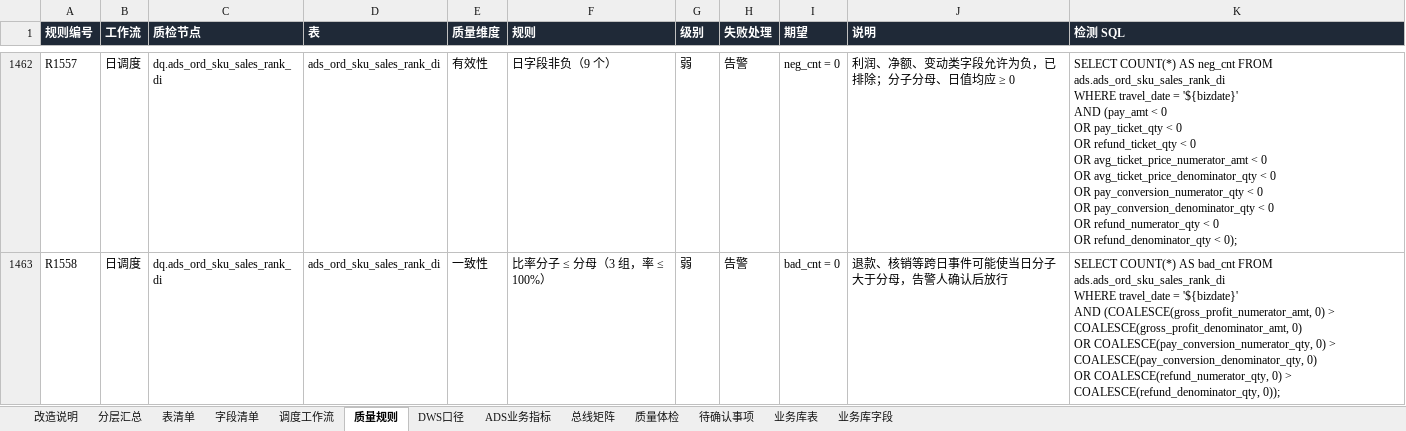
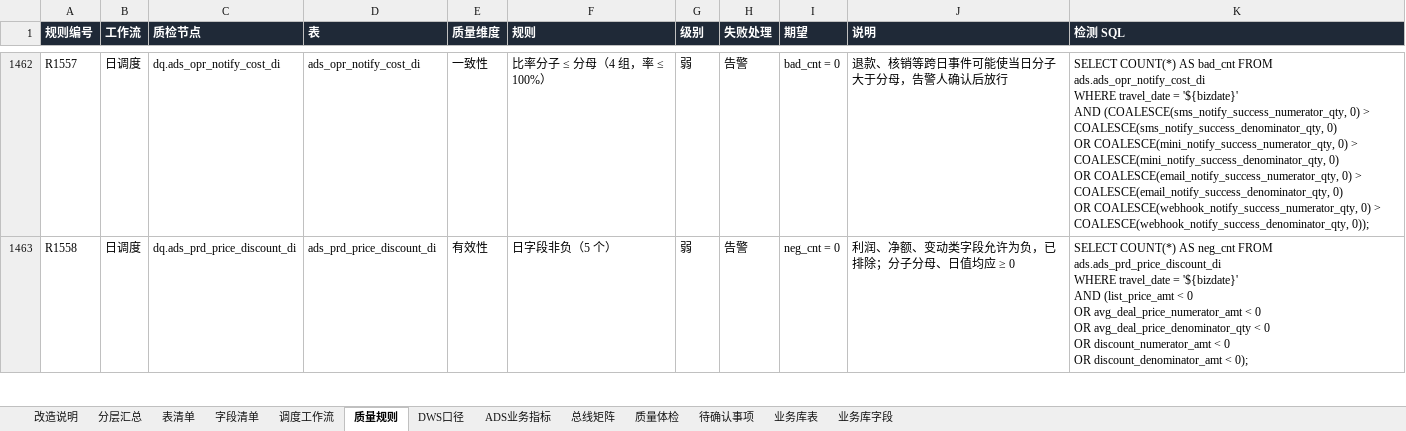
Before and after one commit to keanying/lakehouse, an Excel workbook: dw-dict/dist/PFT3.0_数仓分层表清单与指标字典_改造版.xlsx, sheet 质量规则, drawn as a sheet; only a part is shown, gaps mark what is left out; values as stored, in another font and other column widths than the file's, no borders; ↵ is a line break in a cell; the diff covers the shown part only; the diff names each change by its address in the sheet, - before the commit and + after, or states it on an @@ line.

```diff
--- a/dw-dict/dist/PFT3.0_数仓分层表清单与指标字典_改造版.xlsx (sheet 质量规则)
+++ b/dw-dict/dist/PFT3.0_数仓分层表清单与指标字典_改造版.xlsx (sheet 质量规则)
-C1462 (质检节点): dq.ads_ord_sku_sales_rank_di
+C1462 (质检节点): dq.ads_opr_notify_cost_di
-D1462 (表): ads_ord_sku_sales_rank_di
+D1462 (表): ads_opr_notify_cost_di
-E1462 (质量维度): 有效性
+E1462 (质量维度): 一致性
-F1462 (规则): 日字段非负（9 个）
+F1462 (规则): 比率分子 ≤ 分母（4 组，率 ≤ 100%）
-I1462 (期望): neg_cnt = 0
+I1462 (期望): bad_cnt = 0
-J1462 (说明): 利润、净额、变动类字段允许为负，已排除；分子分母、日值均应 ≥ 0
+J1462 (说明): 退款、核销等跨日事件可能使当日分子大于分母，告警人确认后放行
-K1462 (检测 SQL): …COUNT(*) AS neg_cnt FROM ads.ads_ord_sku_sales_rank_di ↵ WHERE travel_date = '${bizdate}' ↵ AND (pay_amt < 0 ↵ OR pay_ticket_qty < 0 ↵ OR refund_ticket_qty < 0 ↵ OR avg_ticket_price_numerator_amt < 0 ↵ OR avg_ticket_price_denominator_qty < 0 ↵ OR pay_conversion_numerator_qty < 0 ↵ OR pay_conversion_denominator_qty < 0 ↵ OR refund_numerator_qty < 0 ↵ OR refund_denominator_qty < 0);
+K1462 (检测 SQL): …COUNT(*) AS bad_cnt FROM ads.ads_opr_notify_cost_di ↵ WHERE travel_date = '${bizdate}' ↵ AND (COALESCE(sms_notify_success_numerator_qty, 0) > COALESCE(sms_notify_success_denominator_qty, 0) ↵ OR COALESCE(mini_notify_success_numerator_qty, 0) > COALESCE(mini_notify_success_denominator_qty, 0) ↵ OR COALESCE(email_notify_success_numerator_qty, 0) > COALESCE(email_notify_success_denominator_qty, 0) ↵ OR COALESCE(webhook_notify_success_numerator_qty, 0) > COALESCE(webhook_notify_success_denominator_qty, 0));
-C1463 (质检节点): dq.ads_ord_sku_sales_rank_di
+C1463 (质检节点): dq.ads_prd_price_discount_di
-D1463 (表): ads_ord_sku_sales_rank_di
+D1463 (表): ads_prd_price_discount_di
-E1463 (质量维度): 一致性
+E1463 (质量维度): 有效性
-F1463 (规则): 比率分子 ≤ 分母（3 组，率 ≤ 100%）
+F1463 (规则): 日字段非负（5 个）
-I1463 (期望): bad_cnt = 0
+I1463 (期望): neg_cnt = 0
-J1463 (说明): 退款、核销等跨日事件可能使当日分子大于分母，告警人确认后放行
+J1463 (说明): 利润、净额、变动类字段允许为负，已排除；分子分母、日值均应 ≥ 0
-K1463 (检测 SQL): …COUNT(*) AS bad_cnt FROM ads.ads_ord_sku_sales_rank_di ↵ WHERE travel_date = '${bizdate}' ↵ AND (COALESCE(gross_profit_numerator_amt, 0) > COALESCE(gross_profit_denominator_amt, 0) ↵ OR COALESCE(pay_conversion_numerator_qty, 0) > COALESCE(pay_conversion_denominator_qty, 0) ↵ OR COALESCE(refund_numerator_qty, 0) > COALESCE(refund_denominator_qty, 0));
+K1463 (检测 SQL): …COUNT(*) AS neg_cnt FROM ads.ads_prd_price_discount_di ↵ WHERE travel_date = '${bizdate}' ↵ AND (list_price_amt < 0 ↵ OR avg_deal_price_numerator_amt < 0 ↵ OR avg_deal_price_denominator_qty < 0 ↵ OR discount_numerator_amt < 0 ↵ OR discount_denominator_amt < 0);
```
Also changed, not shown: 336 edited cells elsewhere in this sheet, dataworks/dist/ADS指标体系.xlsx, 9 other files.
